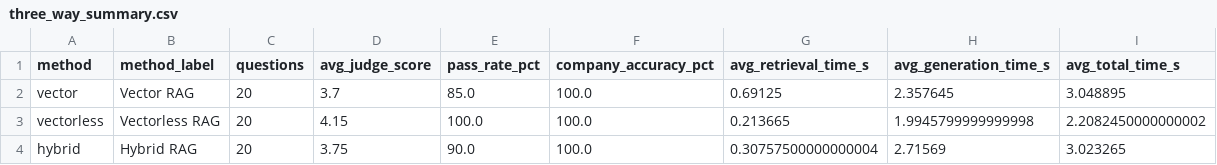
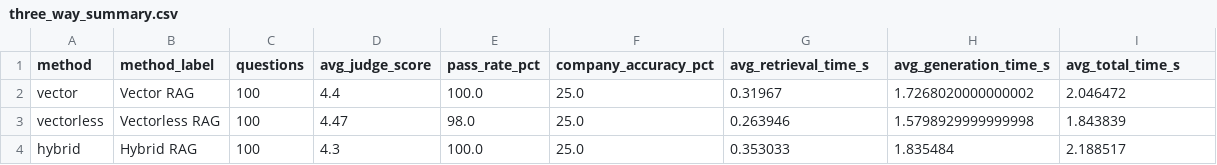
Before and after one commit to PrajitRamachandran/vector_DB-vs-Vectoless_DB, a CSV file: evaluation/results/three_way_summary.csv, drawn as a sheet.

Commit message:
Stage 2 - step 2 complete and results Taken

```diff
--- a/evaluation/results/three_way_summary.csv
+++ b/evaluation/results/three_way_summary.csv
@@ -1,4 +1,4 @@
 method,method_label,questions,avg_judge_score,pass_rate_pct,company_accuracy_pct,avg_retrieval_time_s,avg_generation_time_s,avg_total_time_s
-vector,Vector RAG,20,3.7,85.0,100.0,0.69125,2.357645,3.048895
-vectorless,Vectorless RAG,20,4.15,100.0,100.0,0.213665,1.9945799999999998,2.2082450000000002
-hybrid,Hybrid RAG,20,3.75,90.0,100.0,0.30757500000000004,2.71569,3.023265
+vector,Vector RAG,100,4.4,100.0,25.0,0.31967,1.7268020000000002,2.046472
+vectorless,Vectorless RAG,100,4.47,98.0,25.0,0.263946,1.5798929999999998,1.843839
+hybrid,Hybrid RAG,100,4.3,100.0,25.0,0.353033,1.835484,2.188517
```
Also changed, not shown: 15 other files.
